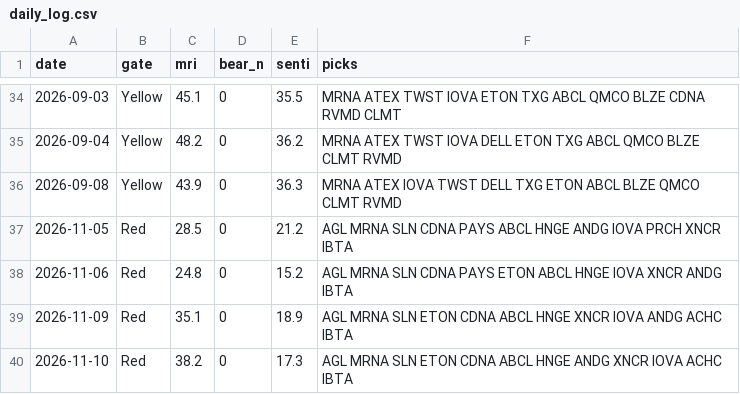
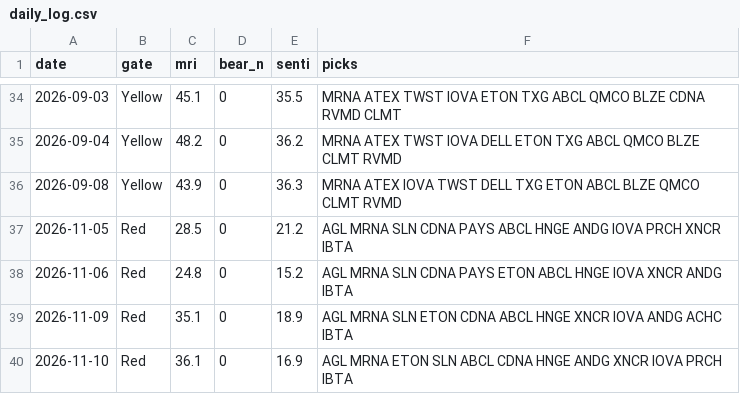
Before and after one commit to thanzo12wizu-stack/v38-watchlist, a CSV file: daily_log.csv, drawn as a sheet; only a part is shown, gaps mark what is left out.

```diff
--- a/daily_log.csv
+++ b/daily_log.csv
@@ -39,2 +39,2 @@ date,gate,mri,bear_n,senti,picks
 2026-11-09,Red,35.1,0,18.9,AGL MRNA SLN ETON CDNA ABCL HNGE XNCR IOVA ANDG ACHC IBTA
-2026-11-10,Red,38.2,0,17.3,AGL MRNA SLN ETON CDNA ABCL HNGE ANDG XNCR IOVA ACHC IBTA
+2026-11-10,Red,36.1,0,16.9,AGL MRNA ETON SLN ABCL CDNA HNGE ANDG XNCR IOVA PRCH IBTA
```
Also changed, not shown: 9 other files.
